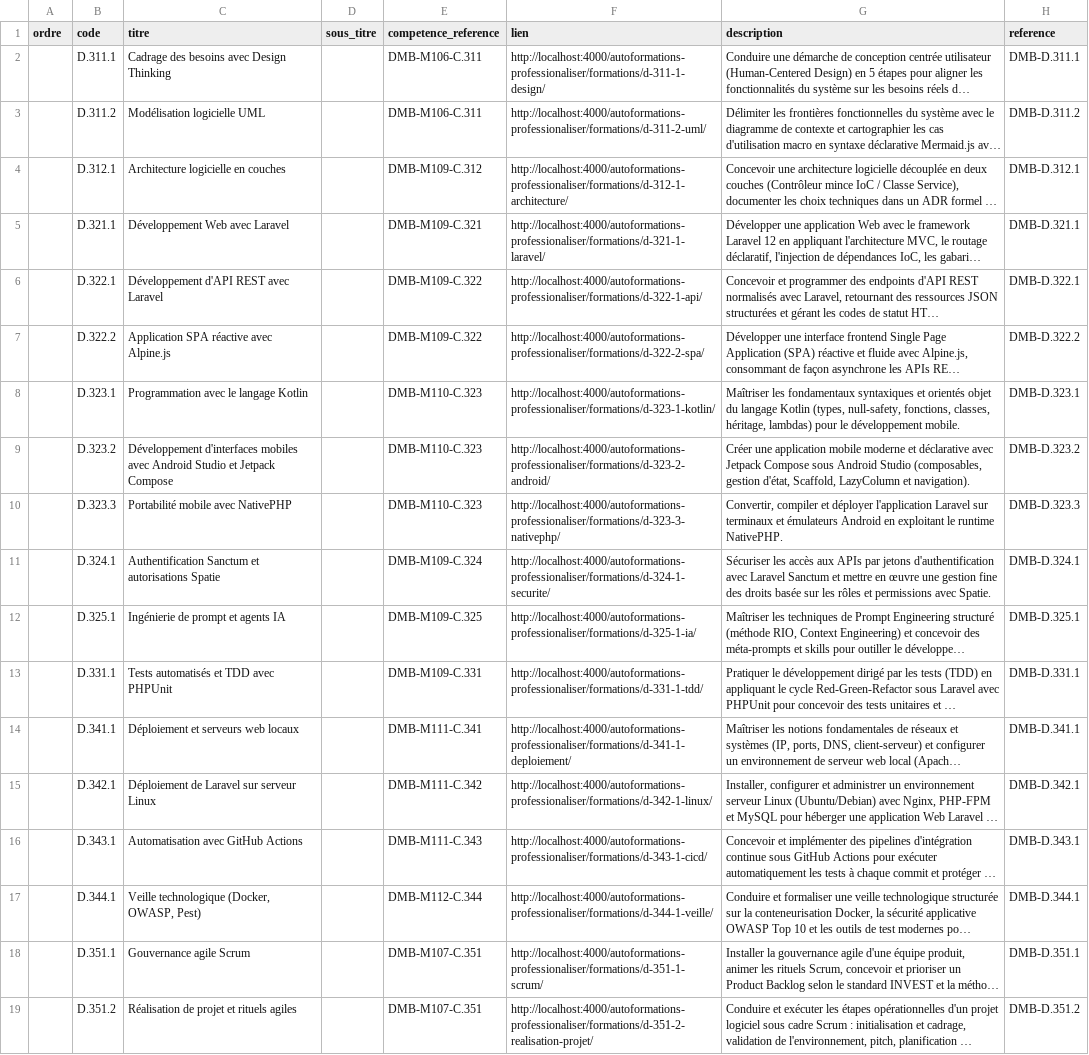
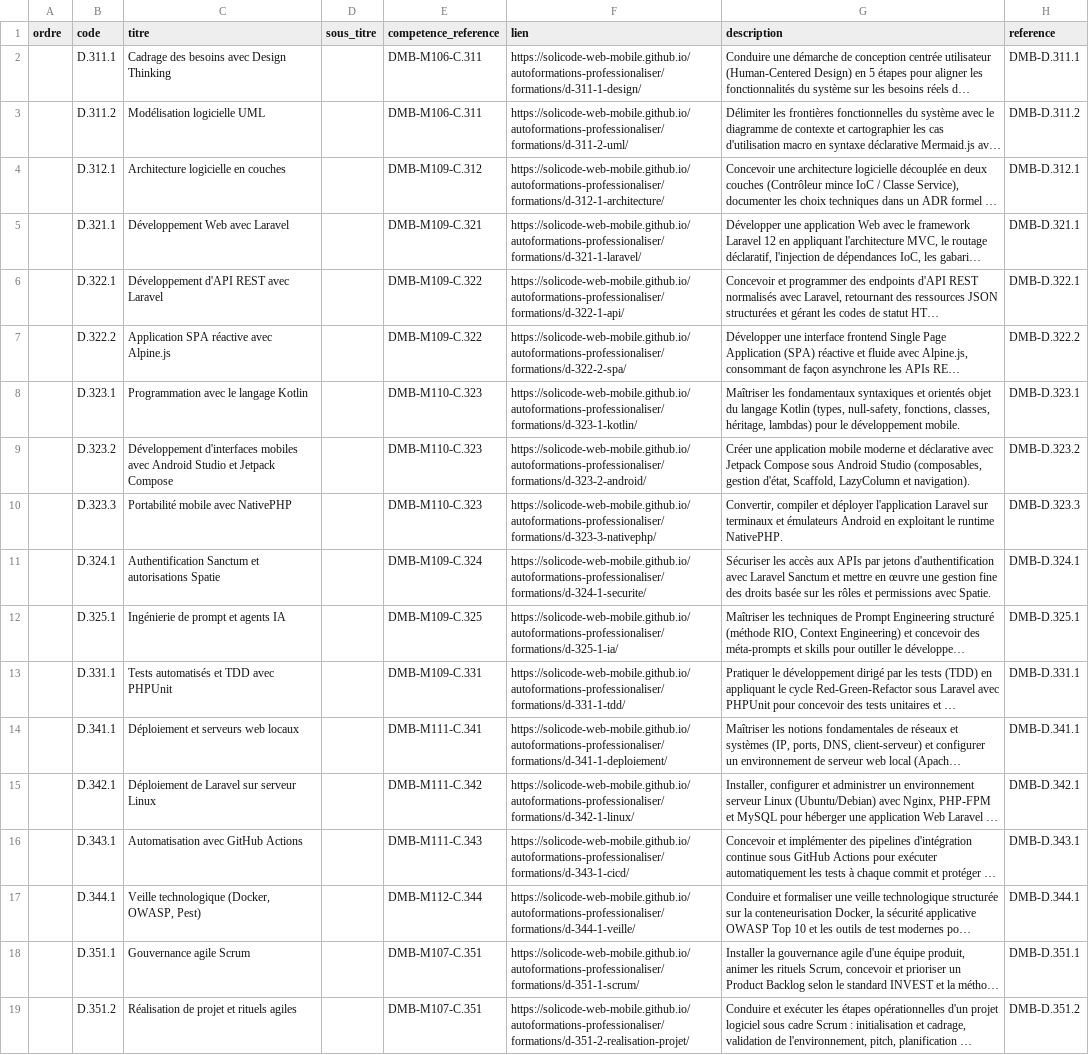
Before and after one commit to solicode-lms/app, a CSV file: modules/PkgCompetences/Database/data/microCompetences.csv, drawn as a sheet; long unchanged cells end in …; the diff names each change by its address in the sheet, - before the commit and + after, or states it on an @@ line.

```diff
--- a/modules/PkgCompetences/Database/data/microCompetences.csv
+++ b/modules/PkgCompetences/Database/data/microCompetences.csv
-F2 (lien): http://localhost:4000/autoformations-professionaliser/formations/d-311-1-design/
+F2 (lien): https://solicode-web-mobile.github.io/autoformations-professionaliser/formations/d-311-1-design/
-F3 (lien): http://localhost:4000/autoformations-professionaliser/formations/d-311-2-uml/
+F3 (lien): https://solicode-web-mobile.github.io/autoformations-professionaliser/formations/d-311-2-uml/
-F4 (lien): http://localhost:4000/autoformations-professionaliser/formations/d-312-1-architecture/
+F4 (lien): https://solicode-web-mobile.github.io/autoformations-professionaliser/formations/d-312-1-architecture/
-F5 (lien): http://localhost:4000/autoformations-professionaliser/formations/d-321-1-laravel/
+F5 (lien): https://solicode-web-mobile.github.io/autoformations-professionaliser/formations/d-321-1-laravel/
-F6 (lien): http://localhost:4000/autoformations-professionaliser/formations/d-322-1-api/
+F6 (lien): https://solicode-web-mobile.github.io/autoformations-professionaliser/formations/d-322-1-api/
-F7 (lien): http://localhost:4000/autoformations-professionaliser/formations/d-322-2-spa/
+F7 (lien): https://solicode-web-mobile.github.io/autoformations-professionaliser/formations/d-322-2-spa/
-F8 (lien): http://localhost:4000/autoformations-professionaliser/formations/d-323-1-kotlin/
+F8 (lien): https://solicode-web-mobile.github.io/autoformations-professionaliser/formations/d-323-1-kotlin/
-F9 (lien): http://localhost:4000/autoformations-professionaliser/formations/d-323-2-android/
+F9 (lien): https://solicode-web-mobile.github.io/autoformations-professionaliser/formations/d-323-2-android/
-F10 (lien): http://localhost:4000/autoformations-professionaliser/formations/d-323-3-nativephp/
+F10 (lien): https://solicode-web-mobile.github.io/autoformations-professionaliser/formations/d-323-3-nativephp/
-F11 (lien): http://localhost:4000/autoformations-professionaliser/formations/d-324-1-securite/
+F11 (lien): https://solicode-web-mobile.github.io/autoformations-professionaliser/formations/d-324-1-securite/
-F12 (lien): http://localhost:4000/autoformations-professionaliser/formations/d-325-1-ia/
+F12 (lien): https://solicode-web-mobile.github.io/autoformations-professionaliser/formations/d-325-1-ia/
-F13 (lien): http://localhost:4000/autoformations-professionaliser/formations/d-331-1-tdd/
+F13 (lien): https://solicode-web-mobile.github.io/autoformations-professionaliser/formations/d-331-1-tdd/
-F14 (lien): http://localhost:4000/autoformations-professionaliser/formations/d-341-1-deploiement/
+F14 (lien): https://solicode-web-mobile.github.io/autoformations-professionaliser/formations/d-341-1-deploiement/
-F15 (lien): http://localhost:4000/autoformations-professionaliser/formations/d-342-1-linux/
+F15 (lien): https://solicode-web-mobile.github.io/autoformations-professionaliser/formations/d-342-1-linux/
-F16 (lien): http://localhost:4000/autoformations-professionaliser/formations/d-343-1-cicd/
+F16 (lien): https://solicode-web-mobile.github.io/autoformations-professionaliser/formations/d-343-1-cicd/
-F17 (lien): http://localhost:4000/autoformations-professionaliser/formations/d-344-1-veille/
+F17 (lien): https://solicode-web-mobile.github.io/autoformations-professionaliser/formations/d-344-1-veille/
-F18 (lien): http://localhost:4000/autoformations-professionaliser/formations/d-351-1-scrum/
+F18 (lien): https://solicode-web-mobile.github.io/autoformations-professionaliser/formations/d-351-1-scrum/
-F19 (lien): http://localhost:4000/autoformations-professionaliser/formations/d-351-2-realisation-projet/
+F19 (lien): https://solicode-web-mobile.github.io/autoformations-professionaliser/formations/d-351-2-realisation-projet/
```
Also changed, not shown: deploy/imports/sessions/mobile/alignementUa.csv, modules/PkgCompetences/Database/data/chapitres.csv, 8 other files.
